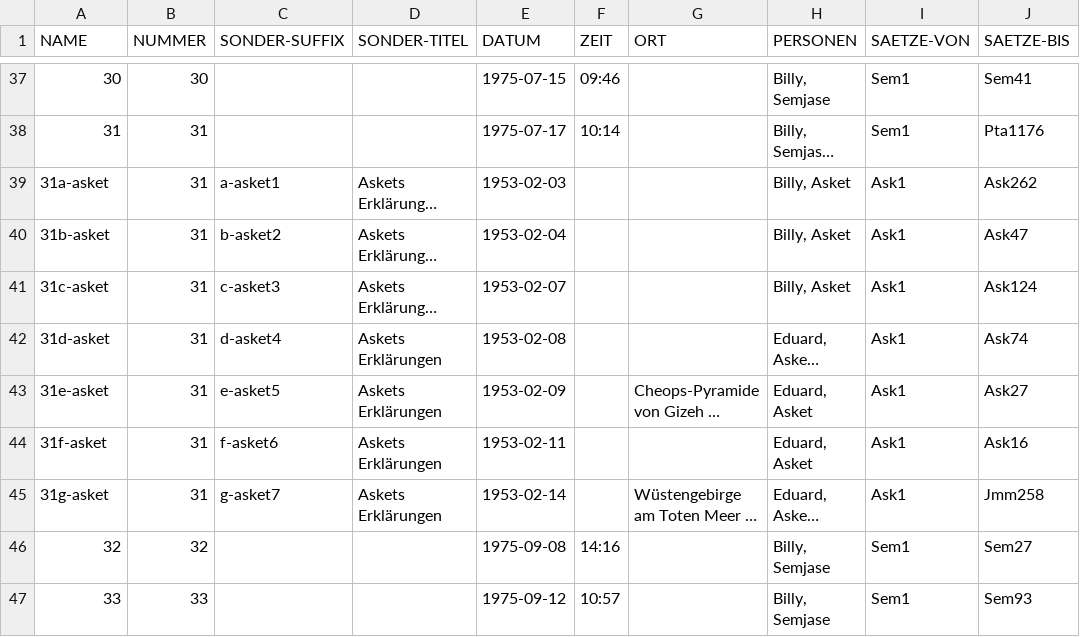
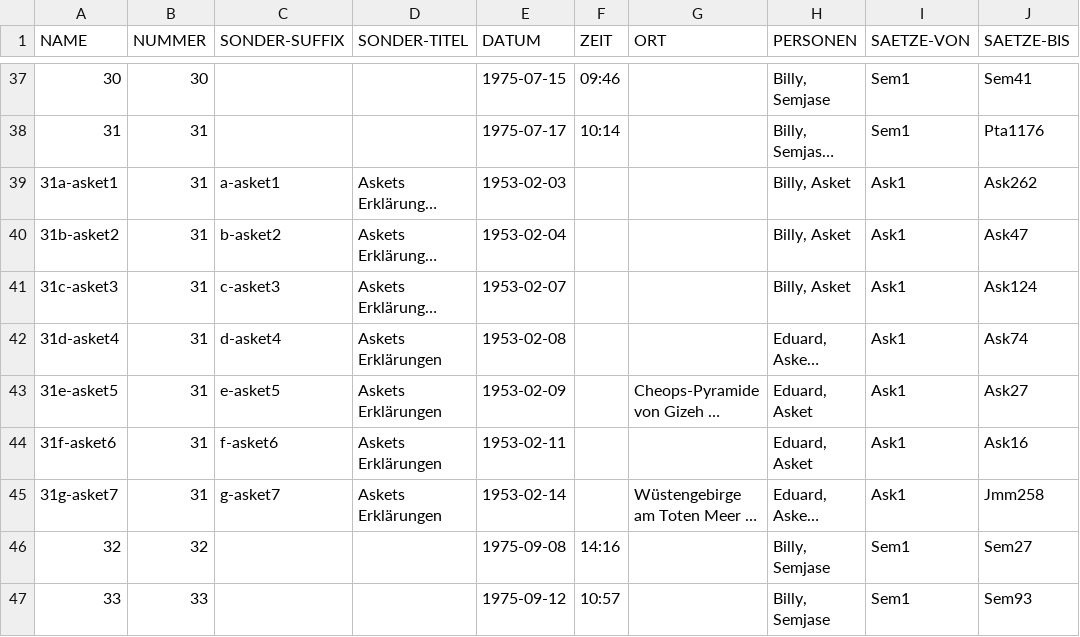
Before and after one commit to ERnsTL/kontaktberichte-register, a CSV file: daten/kb.csv, drawn as a sheet; only a part is shown, gaps mark what is left out; long unchanged cells end in …; the diff names each change by its address in the sheet, - before the commit and + after, or states it on an @@ line.

Commit message:
daten: kb: Korrektur des KB-Namen von 31a-asket1 bis 31g-asket7.

```diff
--- a/daten/kb.csv
+++ b/daten/kb.csv
-A39 (NAME): 31a-asket
+A39 (NAME): 31a-asket1
-A40 (NAME): 31b-asket
+A40 (NAME): 31b-asket2
-A41 (NAME): 31c-asket
+A41 (NAME): 31c-asket3
-A42 (NAME): 31d-asket
+A42 (NAME): 31d-asket4
-A43 (NAME): 31e-asket
+A43 (NAME): 31e-asket5
-A44 (NAME): 31f-asket
+A44 (NAME): 31f-asket6
-A45 (NAME): 31g-asket
+A45 (NAME): 31g-asket7
```
